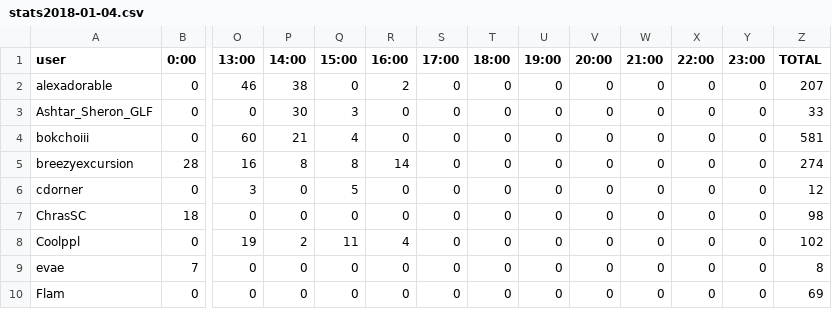
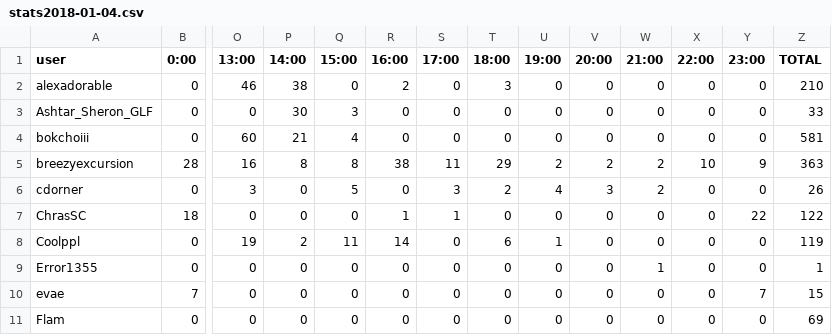
Before and after one commit to kenneththomas/ari4stats, a CSV file: dailystats/stats2018-01-04.csv, drawn as a sheet; only a part is shown, gaps mark what is left out; addresses are those after the commit; rows hold the shown columns only; the diff covers the shown part only; the diff names each change by its address in the sheet, - before the commit and + after, or states it on an @@ line.

```diff
--- a/dailystats/stats2018-01-04.csv
+++ b/dailystats/stats2018-01-04.csv
-T2 (18:00): 0
+T2 (18:00): 3
-Z2 (TOTAL): 207
+Z2 (TOTAL): 210
-R5 (16:00): 14
+R5 (16:00): 38
-S5 (17:00): 0
+S5 (17:00): 11
-T5 (18:00): 0
+T5 (18:00): 29
-U5 (19:00): 0
+U5 (19:00): 2
-V5 (20:00): 0
+V5 (20:00): 2
-W5:W6 (21:00): 0
+W5:W6 (21:00): 2
-X5 (22:00): 0
+X5 (22:00): 10
-Y5 (23:00): 0
+Y5 (23:00): 9
-Z5 (TOTAL): 274
+Z5 (TOTAL): 363
-S6 (17:00): 0
+S6 (17:00): 3
-T6 (18:00): 0
+T6 (18:00): 2
-U6 (19:00): 0
+U6 (19:00): 4
-V6 (20:00): 0
+V6 (20:00): 3
-Z6 (TOTAL): 12
+Z6 (TOTAL): 26
-R7 (16:00): 0
+R7 (16:00): 1
-S7 (17:00): 0
+S7 (17:00): 1
-Y7 (23:00): 0
+Y7 (23:00): 22
-Z7 (TOTAL): 98
+Z7 (TOTAL): 122
-R8 (16:00): 4
+R8 (16:00): 14
-T8 (18:00): 0
+T8 (18:00): 6
-U8 (19:00): 0
+U8 (19:00): 1
-Z8 (TOTAL): 102
+Z8 (TOTAL): 119
+row 9: Error1355 | 0 | 0 | 0 | 0 | 0 | 0 | 0 | 0 | 0 | 1 | 0 | 0 | 1
-Y10 (23:00): 0
+Y10 (23:00): 7
-Z10 (TOTAL): 8
+Z10 (TOTAL): 15
```
Also changed, not shown: 2 added rows and 56 edited cells elsewhere in this file, alltime/messagesperday.csv, userstats/John.csv, 43 other files.
